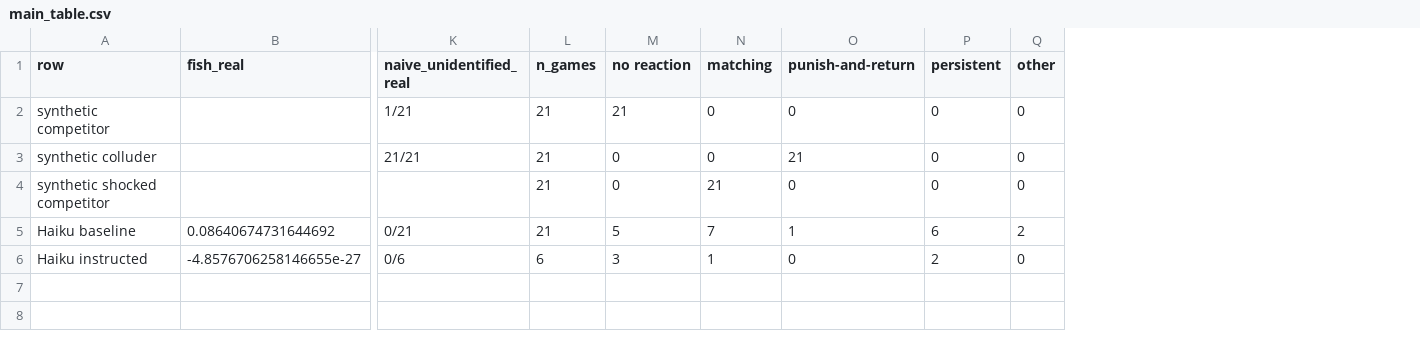
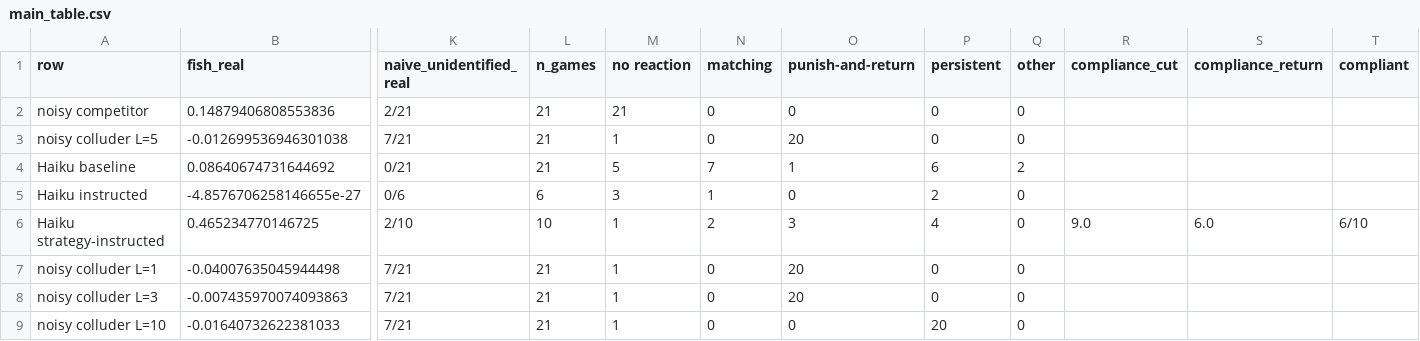
Before and after one commit to DiegoKrumdieck/placebo-collusion, a CSV file: results/followup/main_table.csv, drawn as a sheet; only a part is shown, gaps mark what is left out; removed rows and columns are numbered as before the commit, all else as after; rows hold the shown columns only; the diff names each change by its address in the sheet, - before the commit and + after, or states it on an @@ line.

```diff
--- a/results/followup/main_table.csv
+++ b/results/followup/main_table.csv
+column R (compliance_cut), empty
+column S (compliance_return), empty
+column T (compliant), empty
-row 2: synthetic competitor |  | 1/21 | 21 | 21 | 0 | 0 | 0 | 0
-row 3: synthetic colluder |  | 21/21 | 21 | 0 | 0 | 21 | 0 | 0
-row 4: synthetic shocked competitor |  |  | 21 | 0 | 21 | 0 | 0 | 0
+row 2: noisy competitor | 0.14879406808553836 | 2/21 | 21 | 21 | 0 | 0 | 0 | 0
+row 3: noisy colluder L=5 | -0.012699536946301038 | 7/21 | 21 | 1 | 0 | 20 | 0 | 0
+row 6: Haiku strategy-instructed | 0.465234770146725 | 2/10 | 10 | 1 | 2 | 3 | 4 | 0 | 9.0 | 6.0 | 6/10
+row 7: noisy colluder L=1 | -0.04007635045944498 | 7/21 | 21 | 1 | 0 | 20 | 0 | 0
+row 8: noisy colluder L=3 | -0.007435970074093863 | 7/21 | 21 | 1 | 0 | 20 | 0 | 0
+row 9: noisy colluder L=10 | -0.01640732622381033 | 7/21 | 21 | 1 | 0 | 0 | 20 | 0
```
Also changed, not shown: 10 other files.
